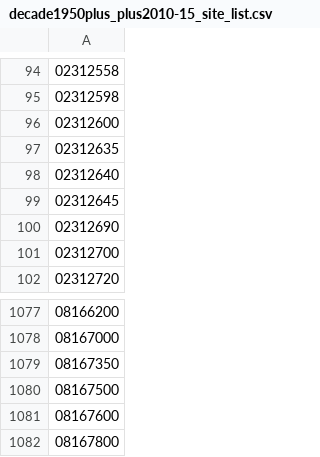
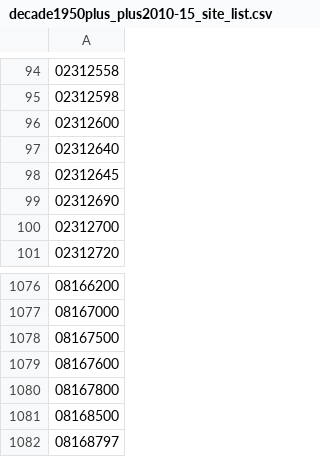
Before and after one commit to scworland/restore-2018, a CSV file: data/decade1950plus_plus2010-15_site_list.csv, drawn as a sheet; only a part is shown, gaps mark what is left out; the shorter side is filled out with more unchanged rows; the diff names each change by its address in the sheet, - before the commit and + after, or states it on an @@ line.

Commit message:
updated against SCW covariate join (all_gage_data.feather) to the 2010-15 "decade" (sites 02312635 and 08167350) not retained but are in the fdc_lmr_pplo.feather

```diff
--- a/data/decade1950plus_plus2010-15_site_list.csv
+++ b/data/decade1950plus_plus2010-15_site_list.csv
-row 97: 02312635
-row 1079: 08167350
```
